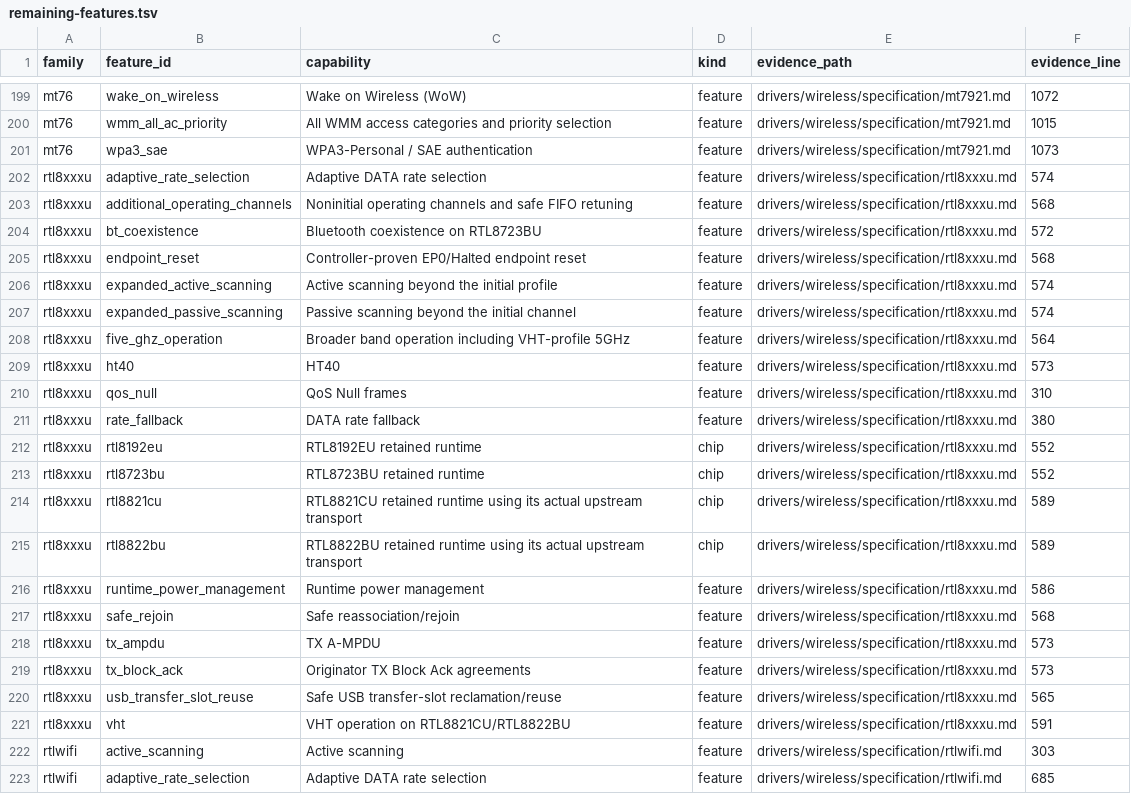
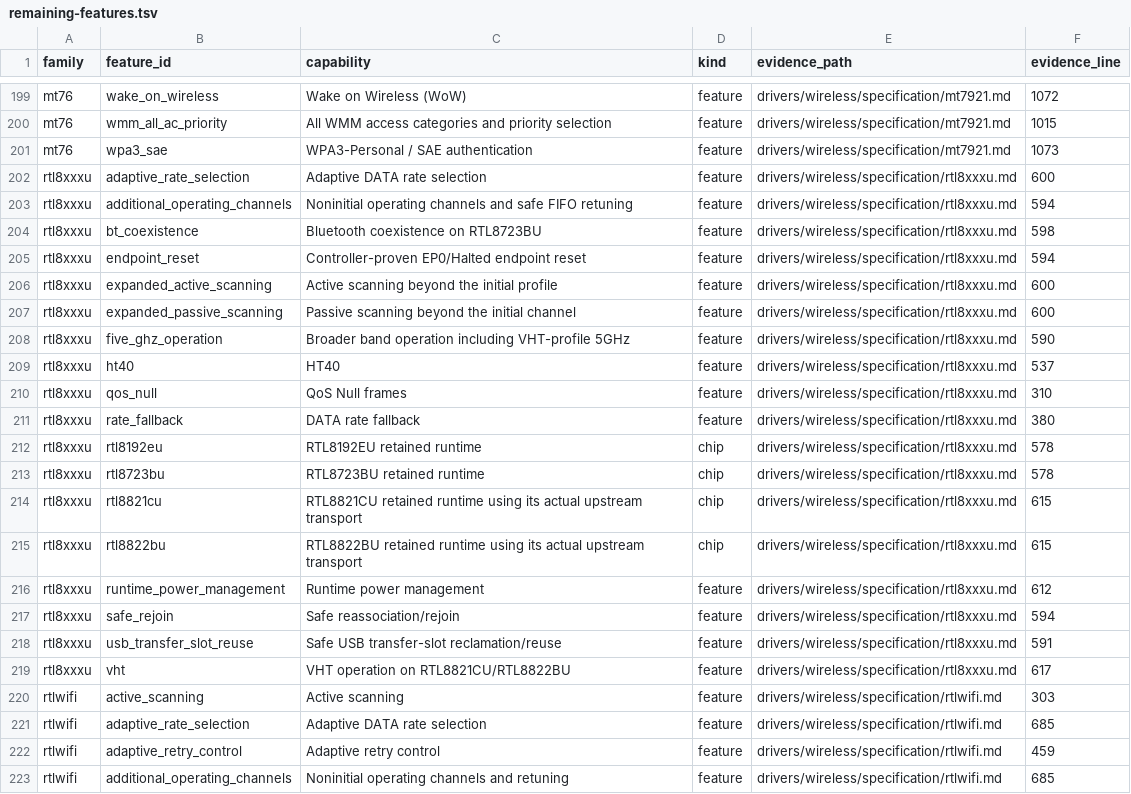
Before and after one commit to hodgesds/narf, a TSV file: drivers/wireless/research/remaining-features.tsv, drawn as a sheet; only a part is shown, gaps mark what is left out; the shorter side is filled out with more unchanged rows.

```diff
--- a/drivers/wireless/research/remaining-features.tsv
+++ b/drivers/wireless/research/remaining-features.tsv
@@ -201,22 +201,20 @@ mt76	wmm_all_ac_priority	All WMM access categories and priority selection	featur
 mt76	wpa3_sae	WPA3-Personal / SAE authentication	feature	drivers/wireless/specification/mt7921.md	1073
-rtl8xxxu	adaptive_rate_selection	Adaptive DATA rate selection	feature	drivers/wireless/specification/rtl8xxxu.md	574
-rtl8xxxu	additional_operating_channels	Noninitial operating channels and safe FIFO retuning	feature	drivers/wireless/specification/rtl8xxxu.md	568
-rtl8xxxu	bt_coexistence	Bluetooth coexistence on RTL8723BU	feature	drivers/wireless/specification/rtl8xxxu.md	572
-rtl8xxxu	endpoint_reset	Controller-proven EP0/Halted endpoint reset	feature	drivers/wireless/specification/rtl8xxxu.md	568
-rtl8xxxu	expanded_active_scanning	Active scanning beyond the initial profile	feature	drivers/wireless/specification/rtl8xxxu.md	574
-rtl8xxxu	expanded_passive_scanning	Passive scanning beyond the initial channel	feature	drivers/wireless/specification/rtl8xxxu.md	574
-rtl8xxxu	five_ghz_operation	Broader band operation including VHT-profile 5GHz	feature	drivers/wireless/specification/rtl8xxxu.md	564
-rtl8xxxu	ht40	HT40	feature	drivers/wireless/specification/rtl8xxxu.md	573
+rtl8xxxu	adaptive_rate_selection	Adaptive DATA rate selection	feature	drivers/wireless/specification/rtl8xxxu.md	600
+rtl8xxxu	additional_operating_channels	Noninitial operating channels and safe FIFO retuning	feature	drivers/wireless/specification/rtl8xxxu.md	594
+rtl8xxxu	bt_coexistence	Bluetooth coexistence on RTL8723BU	feature	drivers/wireless/specification/rtl8xxxu.md	598
+rtl8xxxu	endpoint_reset	Controller-proven EP0/Halted endpoint reset	feature	drivers/wireless/specification/rtl8xxxu.md	594
+rtl8xxxu	expanded_active_scanning	Active scanning beyond the initial profile	feature	drivers/wireless/specification/rtl8xxxu.md	600
+rtl8xxxu	expanded_passive_scanning	Passive scanning beyond the initial channel	feature	drivers/wireless/specification/rtl8xxxu.md	600
+rtl8xxxu	five_ghz_operation	Broader band operation including VHT-profile 5GHz	feature	drivers/wireless/specification/rtl8xxxu.md	590
+rtl8xxxu	ht40	HT40	feature	drivers/wireless/specification/rtl8xxxu.md	537
 rtl8xxxu	qos_null	QoS Null frames	feature	drivers/wireless/specification/rtl8xxxu.md	310
 rtl8xxxu	rate_fallback	DATA rate fallback	feature	drivers/wireless/specification/rtl8xxxu.md	380
-rtl8xxxu	rtl8192eu	RTL8192EU retained runtime	chip	drivers/wireless/specification/rtl8xxxu.md	552
-rtl8xxxu	rtl8723bu	RTL8723BU retained runtime	chip	drivers/wireless/specification/rtl8xxxu.md	552
-rtl8xxxu	rtl8821cu	RTL8821CU retained runtime using its actual upstream transport	chip	drivers/wireless/specification/rtl8xxxu.md	589
-rtl8xxxu	rtl8822bu	RTL8822BU retained runtime using its actual upstream transport	chip	drivers/wireless/specification/rtl8xxxu.md	589
-rtl8xxxu	runtime_power_management	Runtime power management	feature	drivers/wireless/specification/rtl8xxxu.md	586
-rtl8xxxu	safe_rejoin	Safe reassociation/rejoin	feature	drivers/wireless/specification/rtl8xxxu.md	568
-rtl8xxxu	tx_ampdu	TX A-MPDU	feature	drivers/wireless/specification/rtl8xxxu.md	573
-rtl8xxxu	tx_block_ack	Originator TX Block Ack agreements	feature	drivers/wireless/specification/rtl8xxxu.md	573
-rtl8xxxu	usb_transfer_slot_reuse	Safe USB transfer-slot reclamation/reuse	feature	drivers/wireless/specification/rtl8xxxu.md	565
-rtl8xxxu	vht	VHT operation on RTL8821CU/RTL8822BU	feature	drivers/wireless/specification/rtl8xxxu.md	591
+rtl8xxxu	rtl8192eu	RTL8192EU retained runtime	chip	drivers/wireless/specification/rtl8xxxu.md	578
+rtl8xxxu	rtl8723bu	RTL8723BU retained runtime	chip	drivers/wireless/specification/rtl8xxxu.md	578
+rtl8xxxu	rtl8821cu	RTL8821CU retained runtime using its actual upstream transport	chip	drivers/wireless/specification/rtl8xxxu.md	615
+rtl8xxxu	rtl8822bu	RTL8822BU retained runtime using its actual upstream transport	chip	drivers/wireless/specification/rtl8xxxu.md	615
+rtl8xxxu	runtime_power_management	Runtime power management	feature	drivers/wireless/specification/rtl8xxxu.md	612
+rtl8xxxu	safe_rejoin	Safe reassociation/rejoin	feature	drivers/wireless/specification/rtl8xxxu.md	594
+rtl8xxxu	usb_transfer_slot_reuse	Safe USB transfer-slot reclamation/reuse	feature	drivers/wireless/specification/rtl8xxxu.md	591
+rtl8xxxu	vht	VHT operation on RTL8821CU/RTL8822BU	feature	drivers/wireless/specification/rtl8xxxu.md	617
 rtlwifi	active_scanning	Active scanning	feature	drivers/wireless/specification/rtlwifi.md	303
```
Also changed, not shown: 9 other files.
